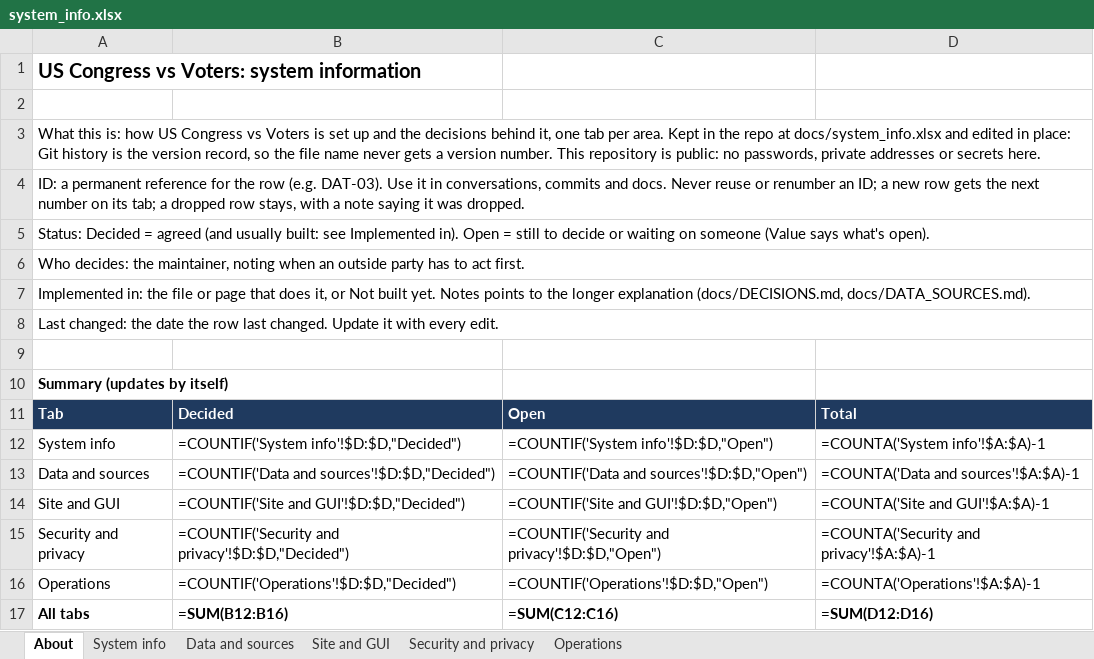
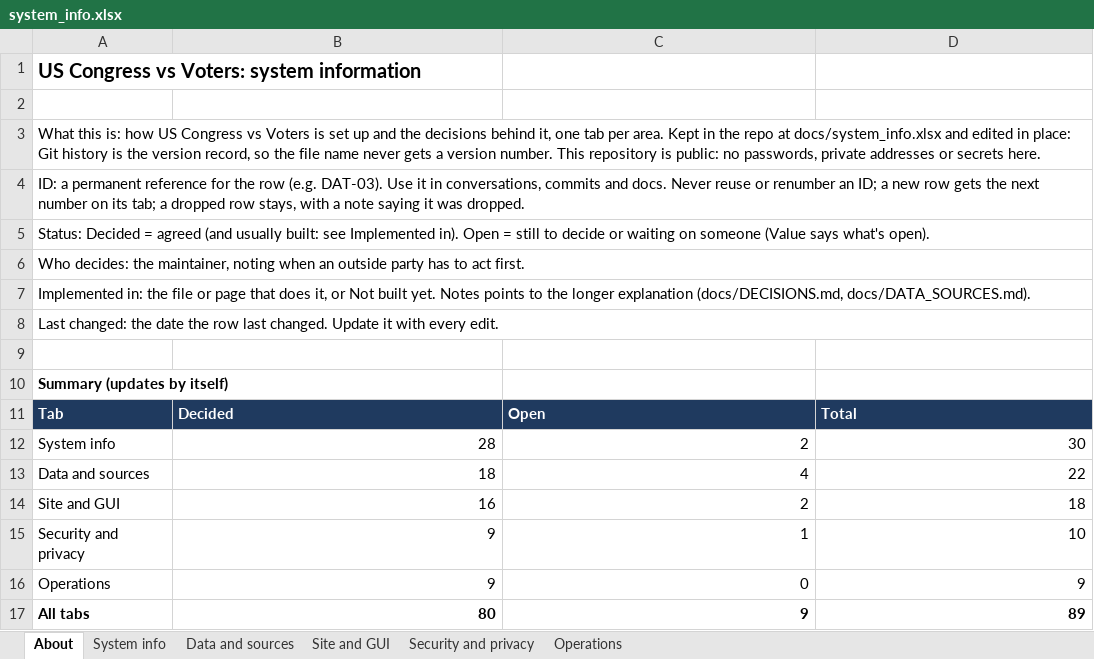
Before and after one commit to leducjjr/congress-congruence, an Excel workbook: docs/system_info.xlsx, sheet About, drawn as a sheet; values as stored, in another font and other column widths than the file's, no borders; formulas without a stored value are shown as written; the diff names each change by its address in the sheet, - before the commit and + after, or states it on an @@ line.

```diff
--- a/docs/system_info.xlsx (sheet About)
+++ b/docs/system_info.xlsx (sheet About)
-B12: =COUNTIF('System info'!$D:$D,"Decided")
+B12: 28
-C12: =COUNTIF('System info'!$D:$D,"Open")
+C12: 2
-D12: =COUNTA('System info'!$A:$A)-1
+D12: 30
-B13: =COUNTIF('Data and sources'!$D:$D,"Decided")
+B13: 18
-C13: =COUNTIF('Data and sources'!$D:$D,"Open")
+C13: 4
-D13: =COUNTA('Data and sources'!$A:$A)-1
+D13: 22
-B14: =COUNTIF('Site and GUI'!$D:$D,"Decided")
+B14: 16
-C14: =COUNTIF('Site and GUI'!$D:$D,"Open")
+C14: 2
-D14: =COUNTA('Site and GUI'!$A:$A)-1
+D14: 18
-B15: =COUNTIF('Security and privacy'!$D:$D,"Decided")
+B15: 9
-C15: =COUNTIF('Security and privacy'!$D:$D,"Open")
+C15: 1
-D15: =COUNTA('Security and privacy'!$A:$A)-1
+D15: 10
-B16: =COUNTIF('Operations'!$D:$D,"Decided")
+B16: 9
-C16: =COUNTIF('Operations'!$D:$D,"Open")
+C16: 0
-D16: =COUNTA('Operations'!$A:$A)-1
+D16: 9
-B17: =SUM(B12:B16)
+B17: 80
-C17: =SUM(C12:C16)
+C17: 9
-D17: =SUM(D12:D16)
+D17: 89
```
Also changed, not shown: sheet Security and privacy, 1 other file.
